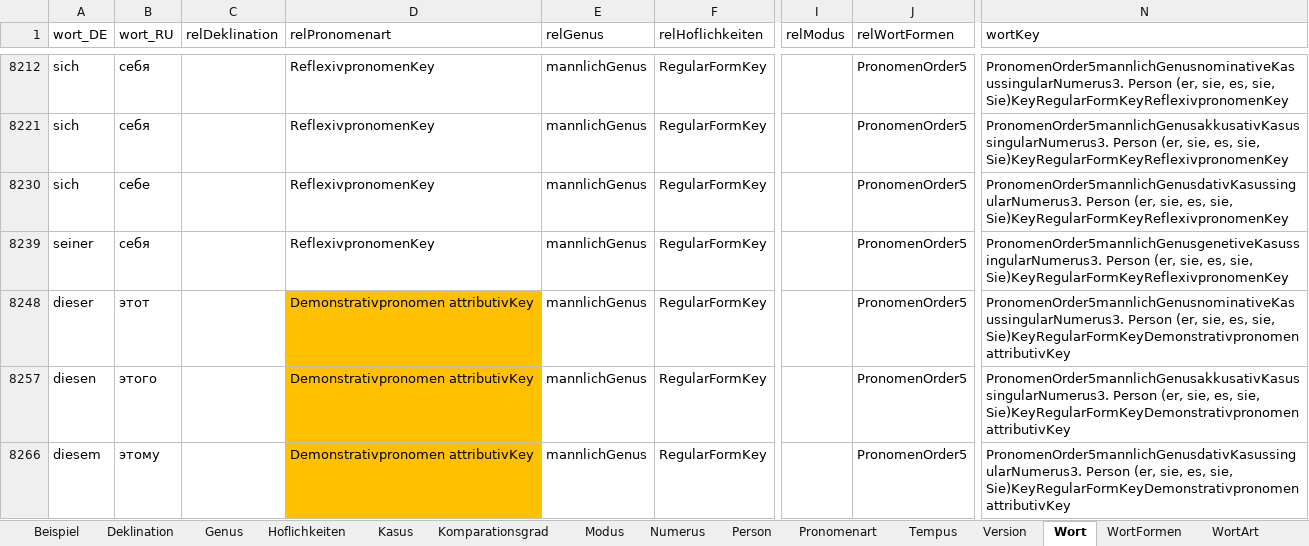
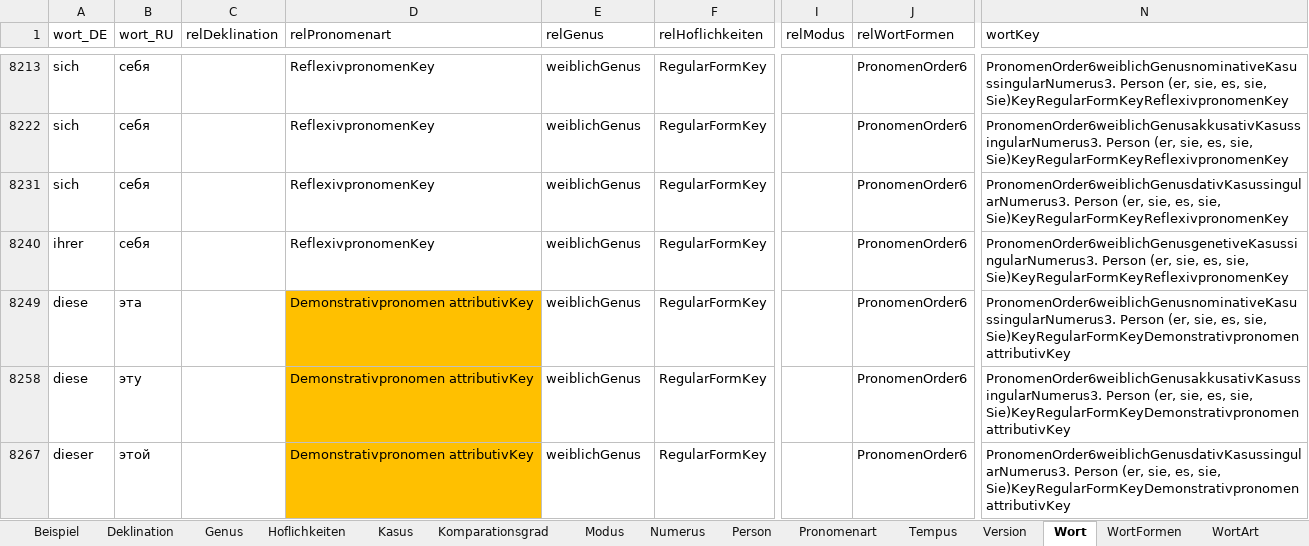
Before and after one commit to AdvancedResearches/AutoLehrer, an Excel workbook: Presets preparation/Presets-RU.xlsx, sheet Wort, drawn as a sheet; only a part is shown, gaps mark what is left out; values as stored, in another font and other column widths than the file's, no borders; table styles not drawn; addresses are those after the commit; the diff covers the shown part only; the diff names each change by its address in the sheet, - before the commit and + after, or states it on an @@ line.

Commit message:
1.0.5.0: addind pronomens - 6 - keep working on excel

```diff
--- a/Presets preparation/Presets-RU.xlsx (sheet Wort)
+++ b/Presets preparation/Presets-RU.xlsx (sheet Wort)
-E8213 (relGenus): mannlichGenus
+E8213 (relGenus): weiblichGenus
-J8213 (relWortFormen): PronomenOrder5
+J8213 (relWortFormen): PronomenOrder6
-N8213 (wortKey): PronomenOrder5mannlichGenusnominativeKasussingularNumerus3. Person (er,…
+N8213 (wortKey): PronomenOrder6weiblichGenusnominativeKasussingularNumerus3. Person (er,…
-E8222 (relGenus): mannlichGenus
+E8222 (relGenus): weiblichGenus
-J8222 (relWortFormen): PronomenOrder5
+J8222 (relWortFormen): PronomenOrder6
-N8222 (wortKey): PronomenOrder5mannlichGenusakkusativKasussingularNumerus3. Person (er,…
+N8222 (wortKey): PronomenOrder6weiblichGenusakkusativKasussingularNumerus3. Person (er,…
-B8231 (wort_RU): себе
+B8231 (wort_RU): себя
-E8231 (relGenus): mannlichGenus
+E8231 (relGenus): weiblichGenus
-J8231 (relWortFormen): PronomenOrder5
+J8231 (relWortFormen): PronomenOrder6
-N8231 (wortKey): PronomenOrder5mannlichGenusdativKasussingularNumerus3. Person (er,…
+N8231 (wortKey): PronomenOrder6weiblichGenusdativKasussingularNumerus3. Person (er,…
-A8240 (wort_DE): seiner
+A8240 (wort_DE): ihrer
-E8240 (relGenus): mannlichGenus
+E8240 (relGenus): weiblichGenus
-J8240 (relWortFormen): PronomenOrder5
+J8240 (relWortFormen): PronomenOrder6
-N8240 (wortKey): PronomenOrder5mannlichGenusgenetiveKasussingularNumerus3. Person (er,…
+N8240 (wortKey): PronomenOrder6weiblichGenusgenetiveKasussingularNumerus3. Person (er,…
-A8249 (wort_DE): dieser
+A8249 (wort_DE): diese
-B8249 (wort_RU): этот
+B8249 (wort_RU): эта
-E8249 (relGenus): mannlichGenus
+E8249 (relGenus): weiblichGenus
-J8249 (relWortFormen): PronomenOrder5
+J8249 (relWortFormen): PronomenOrder6
-N8249 (wortKey): PronomenOrder5mannlichGenusnominativeKasussingularNumerus3. Person (er,…
+N8249 (wortKey): PronomenOrder6weiblichGenusnominativeKasussingularNumerus3. Person (er,…
-A8258 (wort_DE): diesen
+A8258 (wort_DE): diese
-B8258 (wort_RU): этого
+B8258 (wort_RU): эту
-E8258 (relGenus): mannlichGenus
+E8258 (relGenus): weiblichGenus
-J8258 (relWortFormen): PronomenOrder5
+J8258 (relWortFormen): PronomenOrder6
-N8258 (wortKey): PronomenOrder5mannlichGenusakkusativKasussingularNumerus3. Person (er,…
+N8258 (wortKey): PronomenOrder6weiblichGenusakkusativKasussingularNumerus3. Person (er,…
-A8267 (wort_DE): diesem
+A8267 (wort_DE): dieser
-B8267 (wort_RU): этому
+B8267 (wort_RU): этой
-E8267 (relGenus): mannlichGenus
+E8267 (relGenus): weiblichGenus
-J8267 (relWortFormen): PronomenOrder5
+J8267 (relWortFormen): PronomenOrder6
-N8267 (wortKey): PronomenOrder5mannlichGenusdativKasussingularNumerus3. Person (er,…
+N8267 (wortKey): PronomenOrder6weiblichGenusdativKasussingularNumerus3. Person (er,…
```
Also changed, not shown: 1 added row, 2 hidden or unhidden rows and 315 edited cells elsewhere in this sheet, hidden cells.
